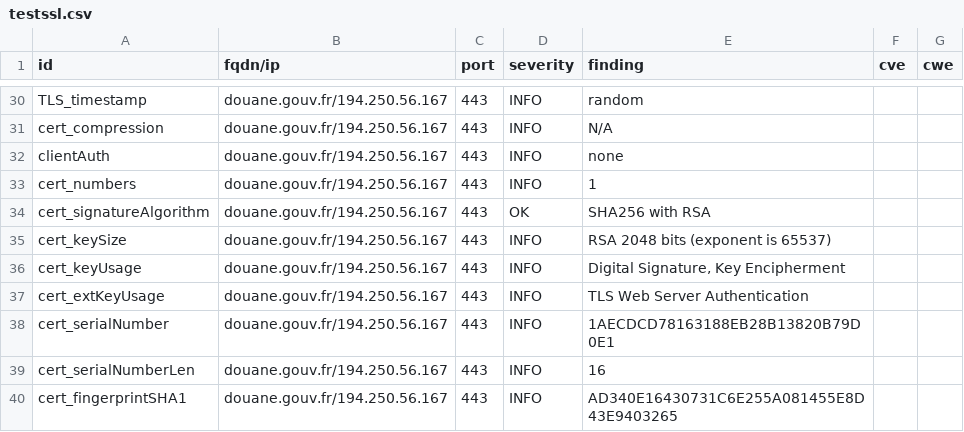
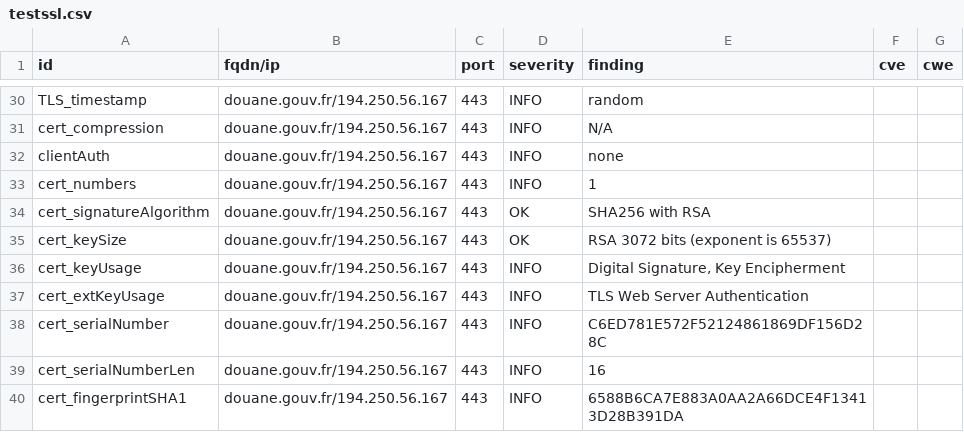
Before and after one commit to GKO-org/dashlordPrd3, a CSV file: results/aHR0cHM6Ly9kb3VhbmUuZ291di5mcg==/testssl.csv, drawn as a sheet; only a part is shown, gaps mark what is left out; the diff covers the shown part only.

```diff
--- a/results/aHR0cHM6Ly9kb3VhbmUuZ291di5mcg==/testssl.csv
+++ b/results/aHR0cHM6Ly9kb3VhbmUuZ291di5mcg==/testssl.csv
@@ -34,7 +34,7 @@
 "cert_signatureAlgorithm","douane.gouv.fr/194.250.56.167","443","OK","SHA256 with RSA","",""
-"cert_keySize","douane.gouv.fr/194.250.56.167","443","INFO","RSA 2048 bits (exponent is 65537)","",""
+"cert_keySize","douane.gouv.fr/194.250.56.167","443","OK","RSA 3072 bits (exponent is 65537)","",""
 "cert_keyUsage","douane.gouv.fr/194.250.56.167","443","INFO","Digital Signature, Key Encipherment","",""
 "cert_extKeyUsage","douane.gouv.fr/194.250.56.167","443","INFO","TLS Web Server Authentication","",""
-"cert_serialNumber","douane.gouv.fr/194.250.56.167","443","INFO","1AECDCD78163188EB28B13820B79D0E1","",""
+"cert_serialNumber","douane.gouv.fr/194.250.56.167","443","INFO","C6ED781E572F52124861869DF156D28C","",""
 "cert_serialNumberLen","douane.gouv.fr/194.250.56.167","443","INFO","16","",""
-"cert_fingerprintSHA1","douane.gouv.fr/194.250.56.167","443","INFO","AD340E16430731C6E255A081455E8D43E9403265","",""
+"cert_fingerprintSHA1","douane.gouv.fr/194.250.56.167","443","INFO","6588B6CA7E883A0AA2A66DCE4F13413D28B391DA","",""
```
Also changed, not shown: 12 edited cells elsewhere in this file, 9 other files.
